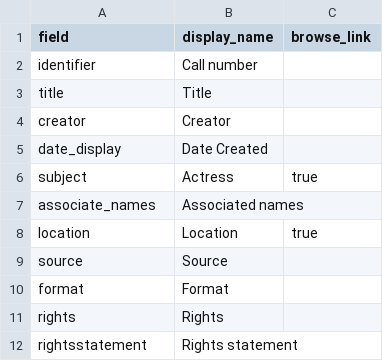
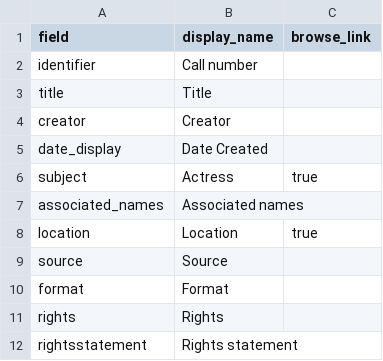
Before and after one commit to emilyewahl/LadyMDemo, a CSV file: _data/config-metadata.csv, drawn as a sheet.

Commit message:
typo

```diff
--- a/_data/config-metadata.csv
+++ b/_data/config-metadata.csv
@@ -6,3 +6,3 @@ date_display,Date Created,
 subject,Actress,true
-associate_names,Associated names,
+associated_names,Associated names,
 location,Location,true
```
